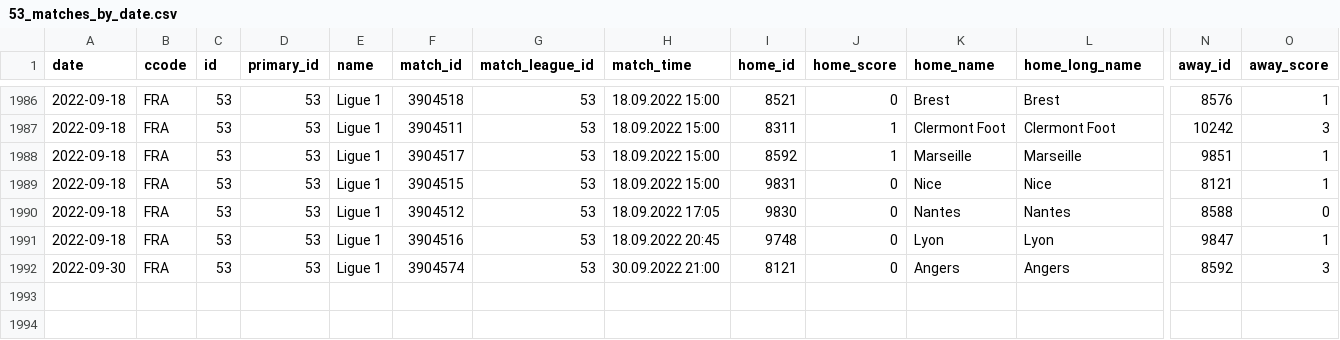
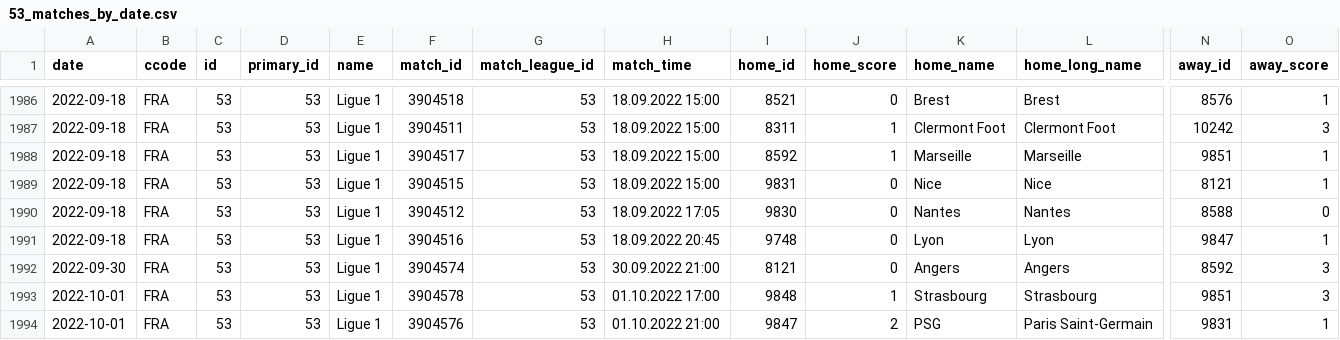
Before and after one commit to JaseZiv/worldfootballR_data, a CSV file: data/fotmob_matches_by_date/53_matches_by_date.csv, drawn as a sheet; only a part is shown, gaps mark what is left out; rows hold the shown columns only; the diff names each change by its address in the sheet, - before the commit and + after, or states it on an @@ line.

```diff
--- a/data/fotmob_matches_by_date/53_matches_by_date.csv
+++ b/data/fotmob_matches_by_date/53_matches_by_date.csv
+row 1993: 2022-10-01 | FRA | 53 | 53 | Ligue 1 | 3904578 | 53 | 01.10.2022 17:00 | 9848 | 1 | Strasbourg | Strasbourg | 9851 | 3
+row 1994: 2022-10-01 | FRA | 53 | 53 | Ligue 1 | 3904576 | 53 | 01.10.2022 21:00 | 9847 | 2 | PSG | Paris Saint-Germain | 9831 | 1
```
Also changed, not shown: data/fotmob_matches_by_date/130_matches_by_date.csv, data/fotmob_matches_by_date/47_matches_by_date.csv, 14 other files.
